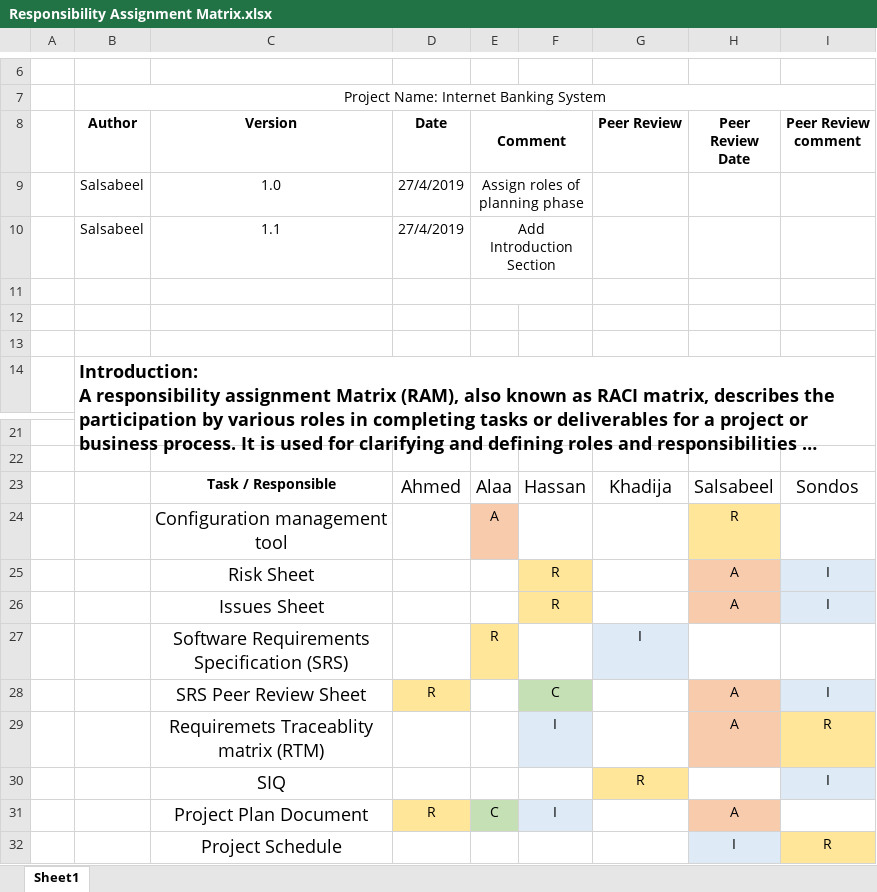
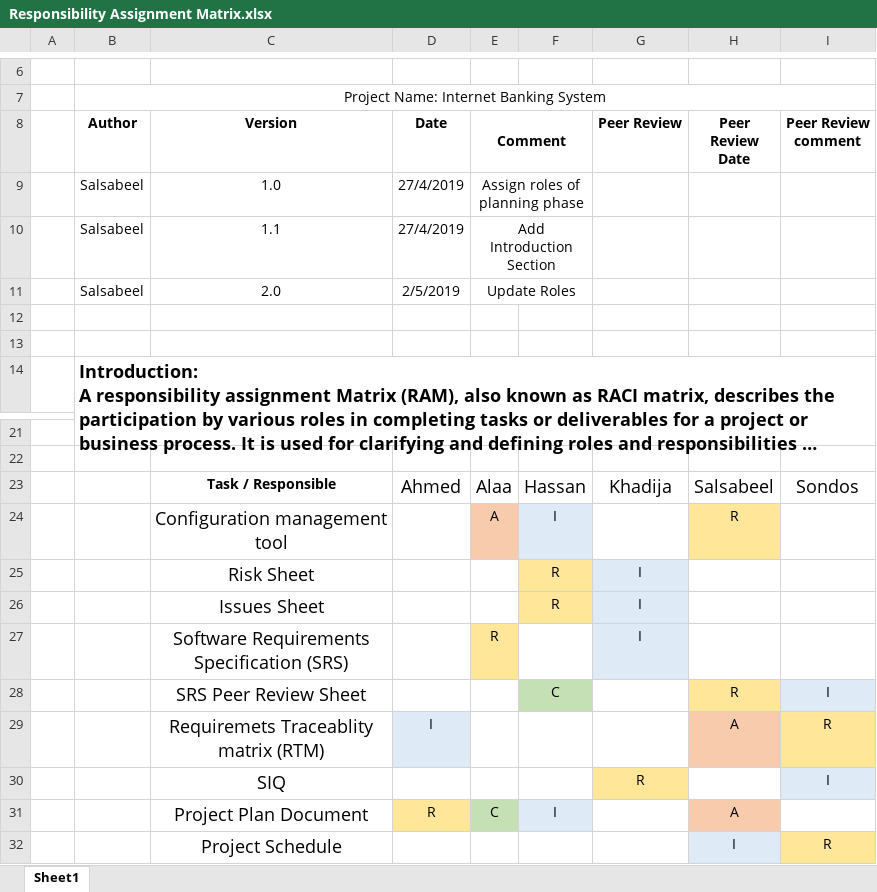
Before and after one commit to Salsabeelyf/Internet-Banking-System, an Excel workbook: PM/Responsibility Assignment Matrix.xlsx, sheet Sheet1, drawn as a sheet; only a part is shown, gaps mark what is left out; long unchanged cells end in …; values as stored, in another font and other column widths than the file's, no borders; removed rows and columns are numbered as before the commit, all else as after; the diff names each change by its address in the sheet, - before the commit and + after, or states it on an @@ line.

Commit message:
Update roles

```diff
--- a/PM/Responsibility Assignment Matrix.xlsx (sheet Sheet1)
+++ b/PM/Responsibility Assignment Matrix.xlsx (sheet Sheet1)
-row 11: (empty)
+row 11:  | Salsabeel | 2.0 | 2/5/2019 | Update Roles
-F24: (empty)
+F24: I
-F24 fill: none
+F24 fill: #DEEBF7
-row 25:  |  | Risk Sheet |  |  | R |  | A | I
-row 26:  |  | Issues Sheet |  |  | R |  | A | I
+row 25:  |  | Risk Sheet |  |  | R | I
+row 26:  |  | Issues Sheet |  |  | R | I
-D28 (Date): R
+D28 (Date): (empty)
-D28 fill: #FFE699
+D28 fill: none
-H28 (Peer Review Date): A
+H28 (Peer Review Date): R
-H28 fill: #F8CBAD
+H28 fill: #FFE699
-D29 (Date): (empty)
+D29 (Date): I
-D29 fill: none
+D29 fill: #DEEBF7
-F29: I
+F29: (empty)
-F29 fill: #DEEBF7
+F29 fill: none
```
